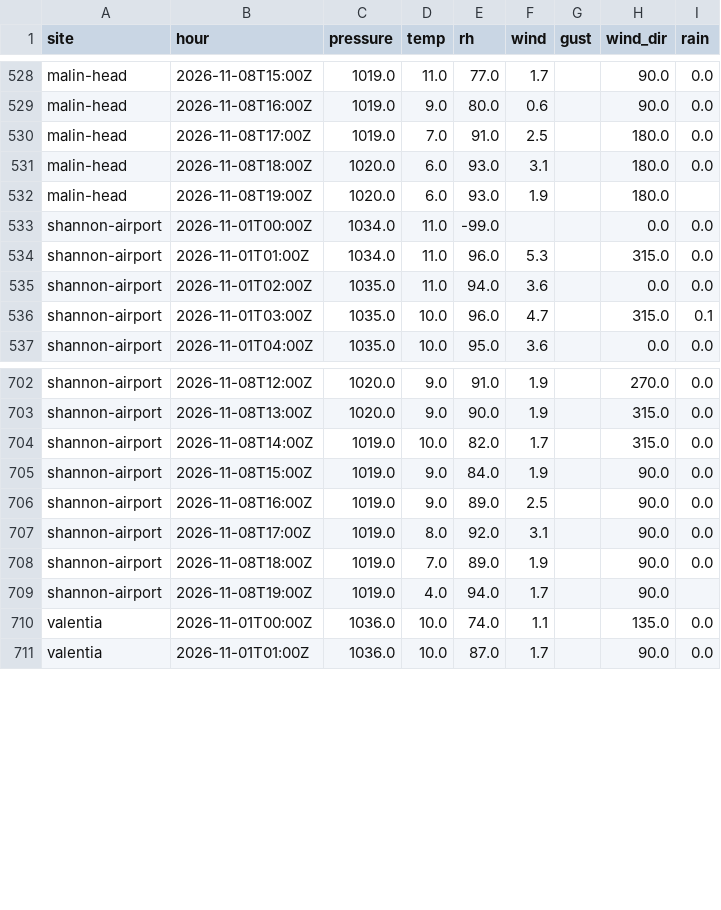
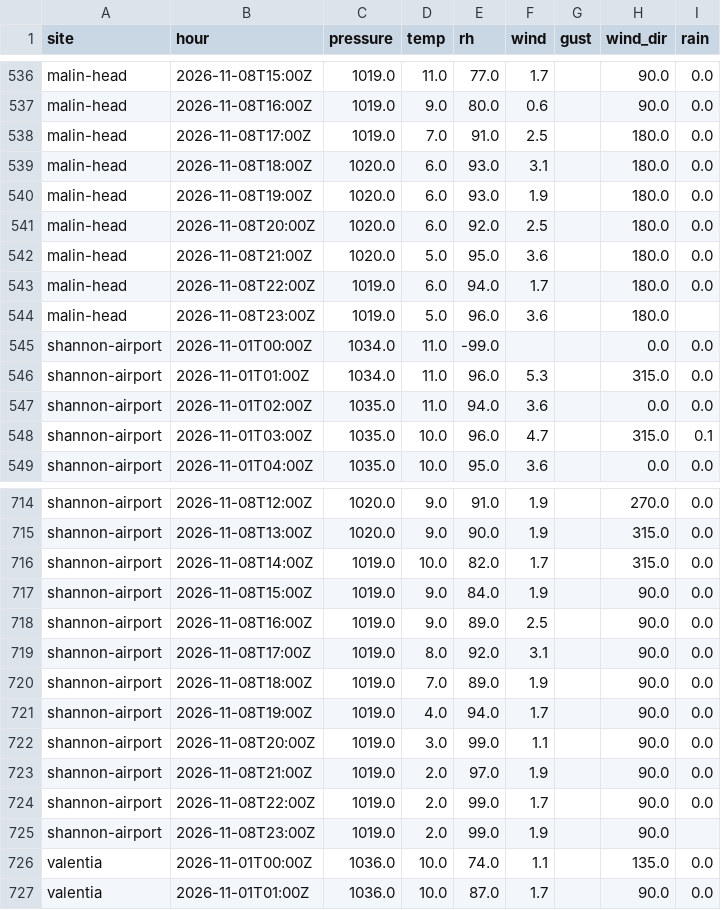
Before and after one commit to lgriffin/weatherlink_website, a CSV file: neighbours/met-eireann/2026-11.csv, drawn as a sheet; only a part is shown, gaps mark what is left out; the diff covers the shown part only.

```diff
--- a/neighbours/met-eireann/2026-11.csv
+++ b/neighbours/met-eireann/2026-11.csv
@@ -531,3 +539,7 @@ malin-head,2026-11-08T17:00Z,1019.0,7.0,91.0,2.5,,180.0,0.0
 malin-head,2026-11-08T18:00Z,1020.0,6.0,93.0,3.1,,180.0,0.0
-malin-head,2026-11-08T19:00Z,1020.0,6.0,93.0,1.9,,180.0,
+malin-head,2026-11-08T19:00Z,1020.0,6.0,93.0,1.9,,180.0,0.0
+malin-head,2026-11-08T20:00Z,1020.0,6.0,92.0,2.5,,180.0,0.0
+malin-head,2026-11-08T21:00Z,1020.0,5.0,95.0,3.6,,180.0,0.0
+malin-head,2026-11-08T22:00Z,1019.0,6.0,94.0,1.7,,180.0,0.0
+malin-head,2026-11-08T23:00Z,1019.0,5.0,96.0,3.6,,180.0,
 shannon-airport,2026-11-01T00:00Z,1034.0,11.0,-99.0,,,0.0,0.0
@@ -708,3 +720,7 @@ shannon-airport,2026-11-08T17:00Z,1019.0,8.0,92.0,3.1,,90.0,0.0
 shannon-airport,2026-11-08T18:00Z,1019.0,7.0,89.0,1.9,,90.0,0.0
-shannon-airport,2026-11-08T19:00Z,1019.0,4.0,94.0,1.7,,90.0,
+shannon-airport,2026-11-08T19:00Z,1019.0,4.0,94.0,1.7,,90.0,0.0
+shannon-airport,2026-11-08T20:00Z,1019.0,3.0,99.0,1.1,,90.0,0.0
+shannon-airport,2026-11-08T21:00Z,1019.0,2.0,97.0,1.9,,90.0,0.0
+shannon-airport,2026-11-08T22:00Z,1019.0,2.0,99.0,1.7,,90.0,0.0
+shannon-airport,2026-11-08T23:00Z,1019.0,2.0,99.0,1.9,,90.0,
 valentia,2026-11-01T00:00Z,1036.0,10.0,74.0,1.1,,135.0,0.0
```
Also changed, not shown: 12 added rows and 3 edited cells elsewhere in this file, neighbours/iwbn/2026-11.csv, 1 other file.
